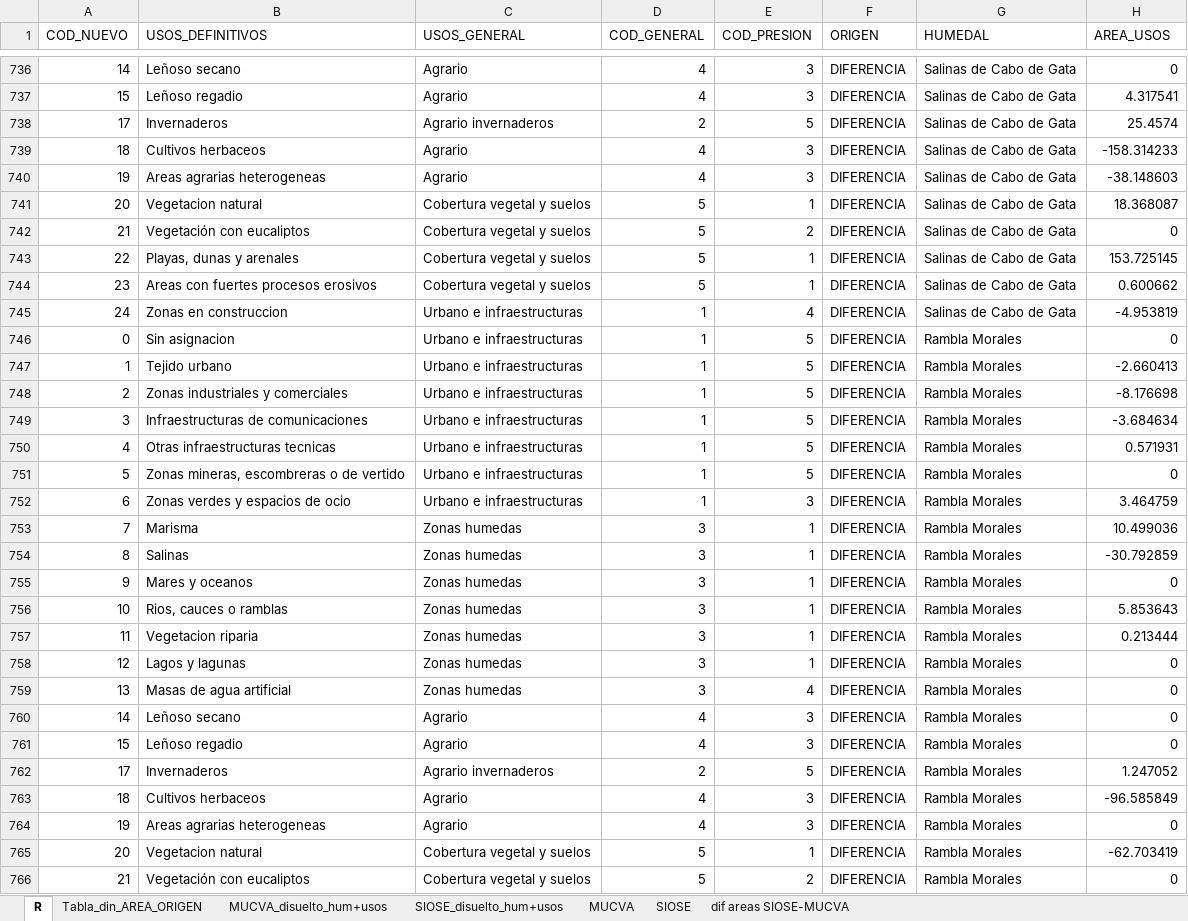
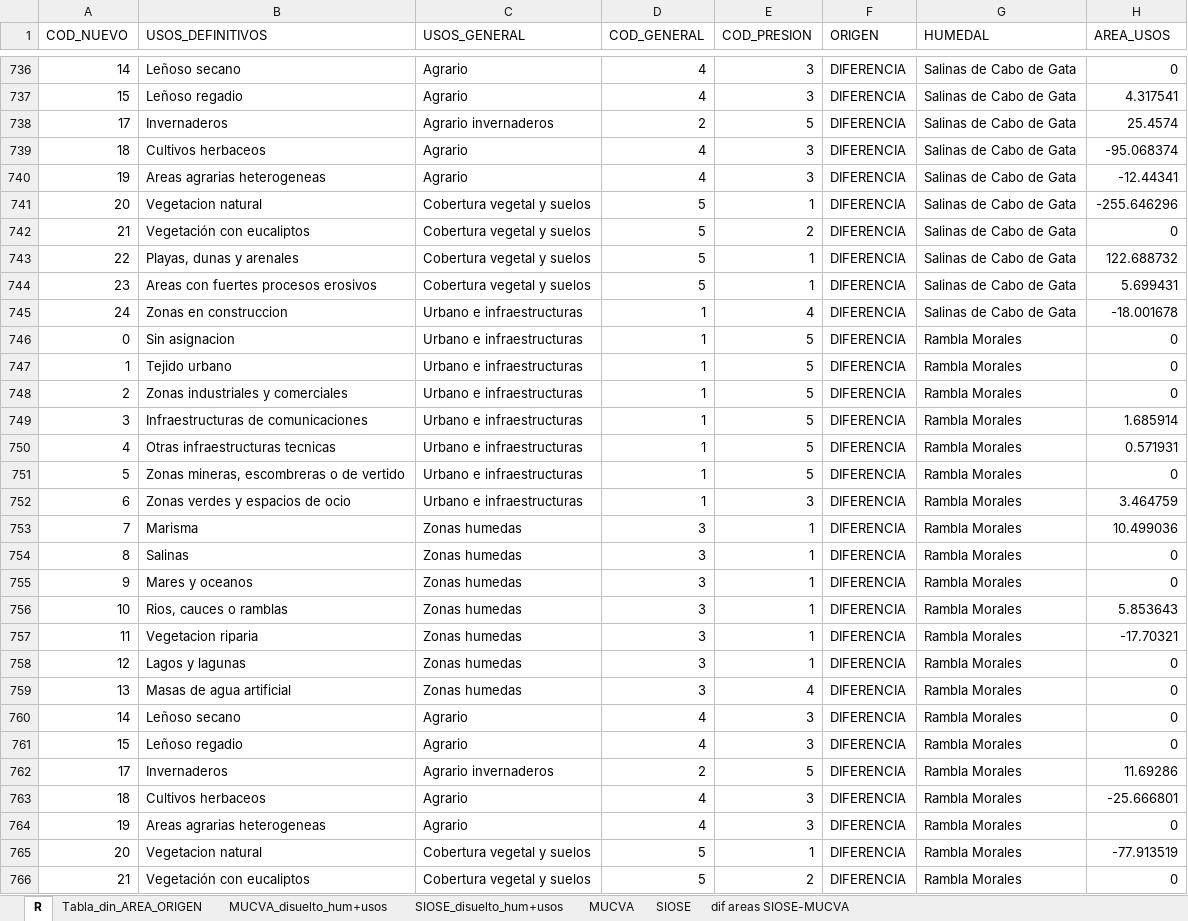
Before and after one commit to alba-linares/rTFM, an Excel workbook: Excel/MUCVA+SIOSE_areas_usos.xlsx, sheet R, drawn as a sheet; only a part is shown, gaps mark what is left out; values as stored, in another font and other column widths than the file's, no borders; the diff covers the shown part only; the diff names each change by its address in the sheet, - before the commit and + after, or states it on an @@ line.

Commit message:
he avanzado en el calculo de las areas, sus graficos y he resuelto un error grave que afectaba a la diferencia de las areas. Ademas, he añadido unas anotaciones del dia de hoy

```diff
--- a/Excel/MUCVA+SIOSE_areas_usos.xlsx (sheet R)
+++ b/Excel/MUCVA+SIOSE_areas_usos.xlsx (sheet R)
-H739 (AREA_USOS): -158.314233
+H739 (AREA_USOS): -95.068374
-H740 (AREA_USOS): -38.148603
+H740 (AREA_USOS): -12.44341
-H741 (AREA_USOS): 18.368087
+H741 (AREA_USOS): -255.646296
-H743 (AREA_USOS): 153.725145
+H743 (AREA_USOS): 122.688732
-H744 (AREA_USOS): 0.600662
+H744 (AREA_USOS): 5.699431
-H745 (AREA_USOS): -4.953819
+H745 (AREA_USOS): -18.001678
-H747 (AREA_USOS): -2.660413
+H747 (AREA_USOS): 0
-H748 (AREA_USOS): -8.176698
+H748 (AREA_USOS): 0
-H749 (AREA_USOS): -3.684634
+H749 (AREA_USOS): 1.685914
-H754 (AREA_USOS): -30.792859
+H754 (AREA_USOS): 0
-H757 (AREA_USOS): 0.213444
+H757 (AREA_USOS): -17.70321
-H762 (AREA_USOS): 1.247052
+H762 (AREA_USOS): 11.69286
-H763 (AREA_USOS): -96.585849
+H763 (AREA_USOS): -25.666801
-H765 (AREA_USOS): -62.703419
+H765 (AREA_USOS): -77.913519
```
Also changed, not shown: 89 edited cells elsewhere in this sheet, sheet dif areas SIOSE-MUCVA, sheet Tabla_din_AREA_ORIGEN, 2 other files.
